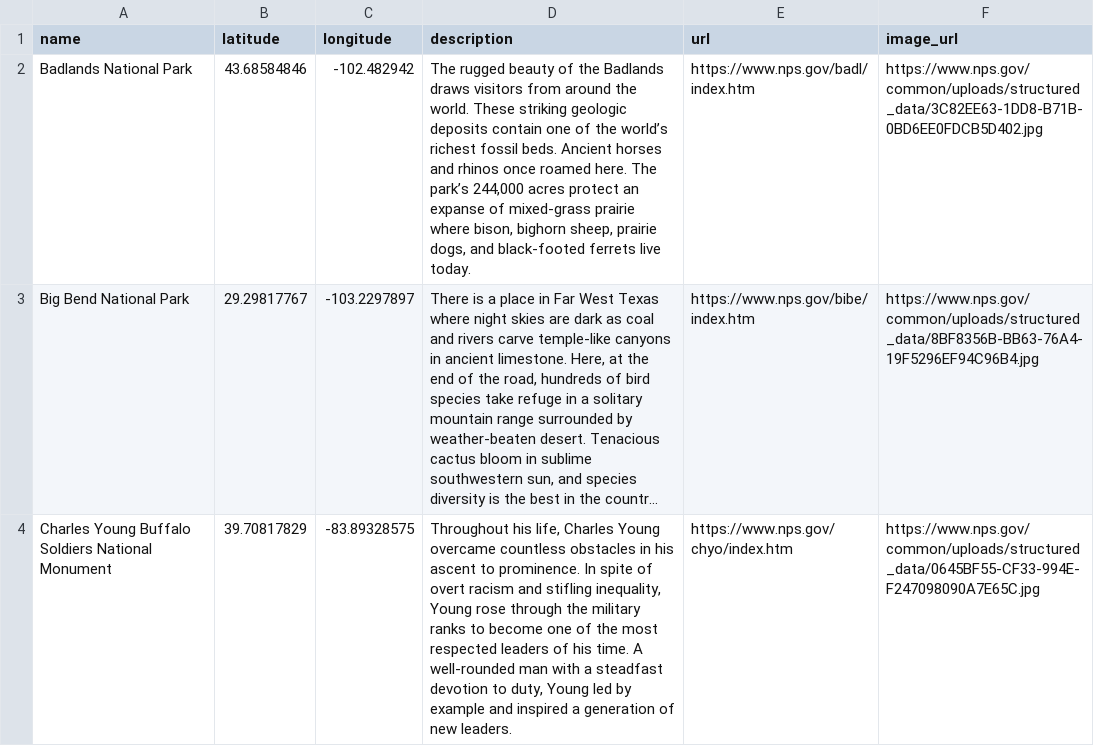
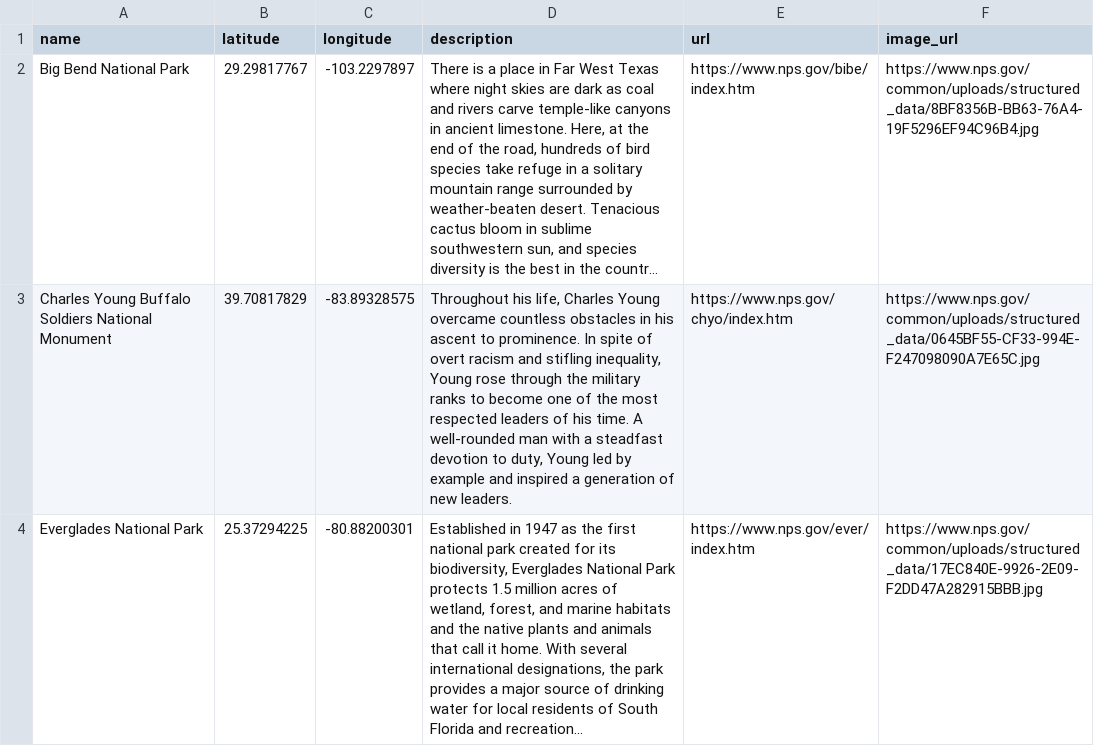
Before and after one commit to paul-london/Code-Jam, a CSV file: data/parks_subset.csv, drawn as a sheet; only a part is shown; the shorter side is filled out with more unchanged rows; long unchanged cells end in …; the diff names each change by its address in the sheet, - before the commit and + after, or states it on an @@ line.

```diff
--- a/data/parks_subset.csv
+++ b/data/parks_subset.csv
-row 2: Badlands National Park | 43.68584846 | -102.482942 | The rugged beauty of the Badlands draws visitors from around the world. These striking geologic deposits contain one of the world’s richest fossil beds. Ancient horses and rhinos once roamed here. The park’s 244,000 acres protect an expanse of mixed-grass prairie where bison, bighorn sheep, prairie dogs, and black-footed ferrets live today. | https://www.nps.gov/badl/index.htm | https://www.nps.gov/common/uploads/structured_data/3C82EE63-1DD8-B71B-0BD6EE0FDCB5D402.jpg
```
Also changed, not shown: 6 other files.
